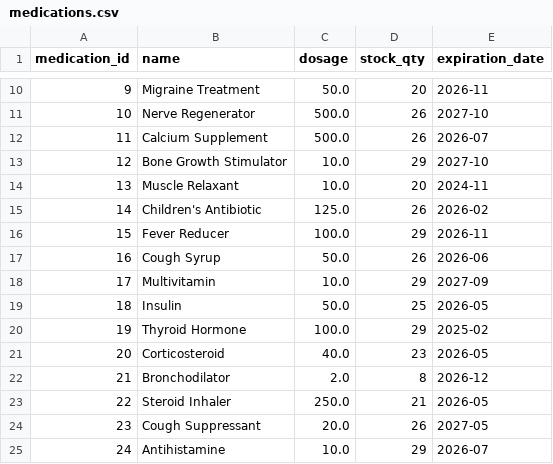
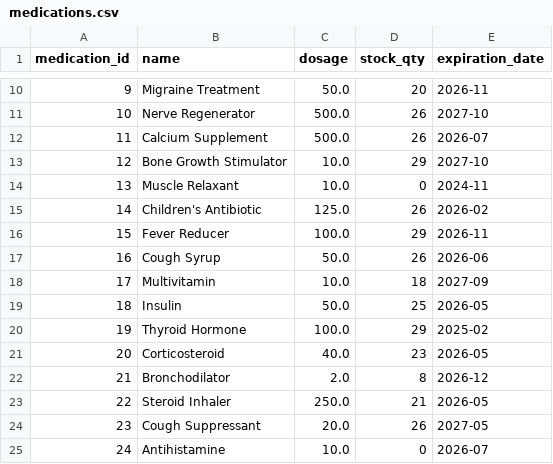
Before and after one commit to sd12key/sprint1-java, a CSV file: data/medications.csv, drawn as a sheet; only a part is shown, gaps mark what is left out.

Commit message:
+ added checkLowStockMeds() method to MedicationTrackingSystem.java + added methods to MedicationTrackingSystemExampleMenu.java

```diff
--- a/data/medications.csv
+++ b/data/medications.csv
@@ -13,3 +13,3 @@ medication_id,name,dosage,stock_qty,expiration_date
 12,Bone Growth Stimulator,10.0,29,2027-10
-13,Muscle Relaxant,10.0,20,2024-11
+13,Muscle Relaxant,10.0,0,2024-11
 14,Children's Antibiotic,125.0,26,2026-02
@@ -17,3 +17,3 @@ medication_id,name,dosage,stock_qty,expiration_date
 16,Cough Syrup,50.0,26,2026-06
-17,Multivitamin,10.0,29,2027-09
+17,Multivitamin,10.0,18,2027-09
 18,Insulin,50.0,25,2026-05
@@ -24,2 +24,2 @@ medication_id,name,dosage,stock_qty,expiration_date
 23,Cough Suppressant,20.0,26,2027-05
-24,Antihistamine,10.0,29,2026-07
+24,Antihistamine,10.0,0,2026-07
```
Also changed, not shown: 2 other files.
